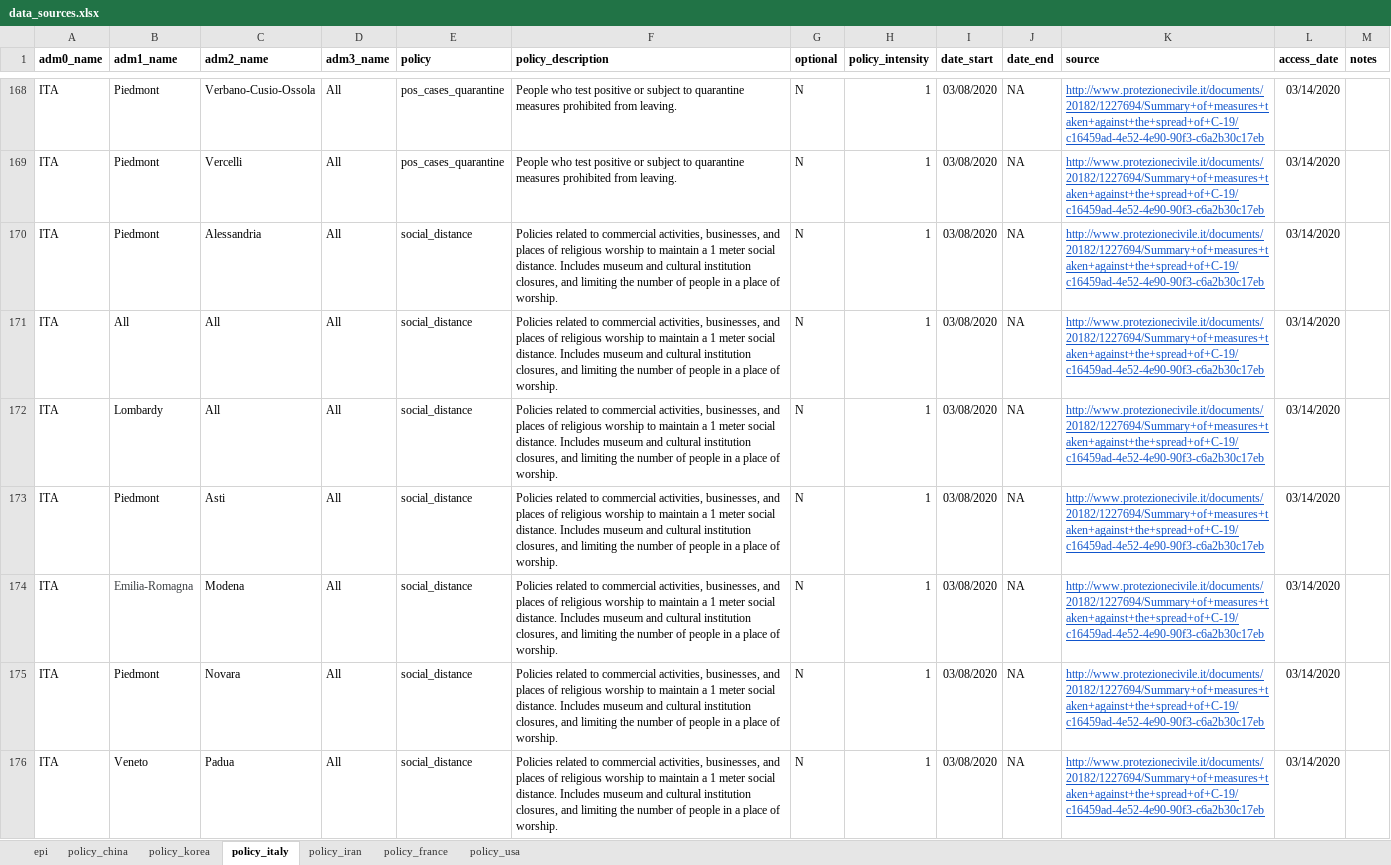
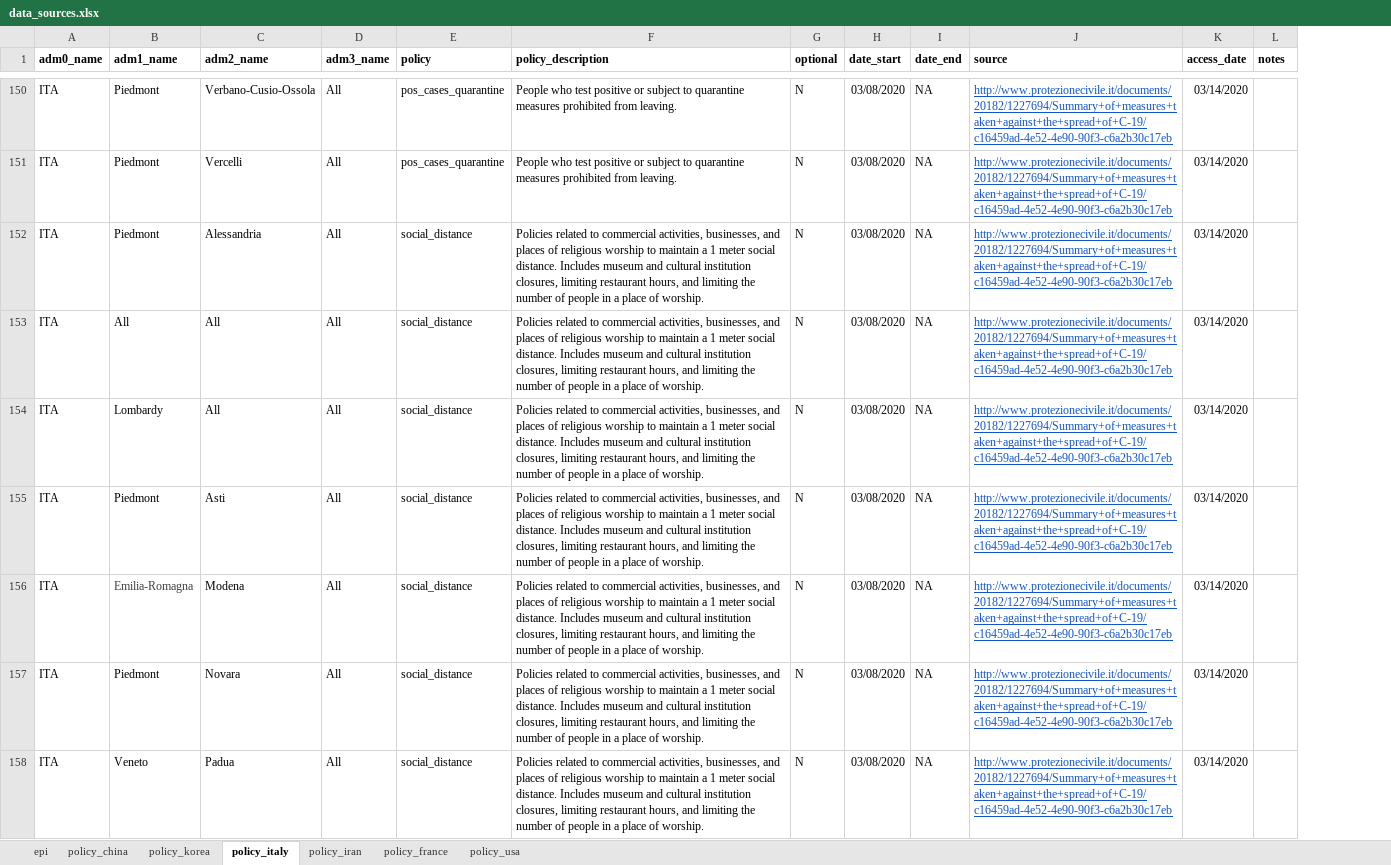
Before and after one commit to Global-Policy-Lab/gpl-covid, an Excel workbook: references/data_sources.xlsx, sheet policy_italy, drawn as a sheet; only a part is shown, gaps mark what is left out; values as stored, in another font and other column widths than the file's, no borders; charts and pictures not drawn; removed rows and columns are numbered as before the commit, all else as after; the diff covers the shown part only; the diff names each change by its address in the sheet, - before the commit and + after, or states it on an @@ line.

```diff
--- a/references/data_sources.xlsx (sheet policy_italy)
+++ b/references/data_sources.xlsx (sheet policy_italy)
-column H (policy_intensity), rows 168-176: all 1
-F152:F158 (policy_description): …institution closures, and limiting…
+F152:F158 (policy_description): …institution closures, limiting restaurant hours, and limiting…
```
Also changed, not shown: 53 added rows, 21 removed rows and 28 edited cells elsewhere in this sheet, sheet policy_usa, sheet policy_china, sheet policy_korea, sheet policy_france, sheet epi, sheet policy_iran, 1 other file.
